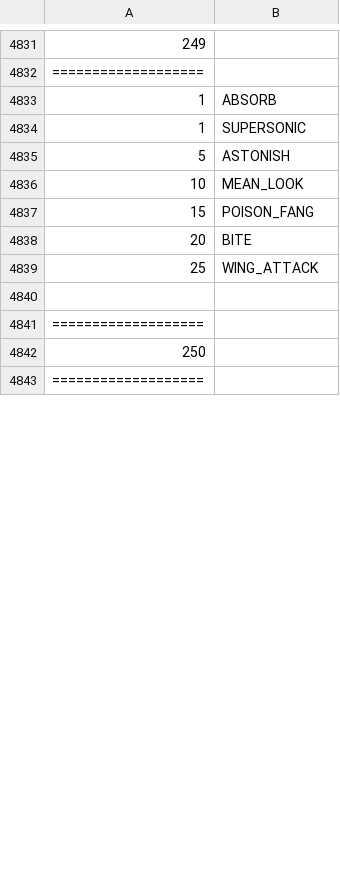
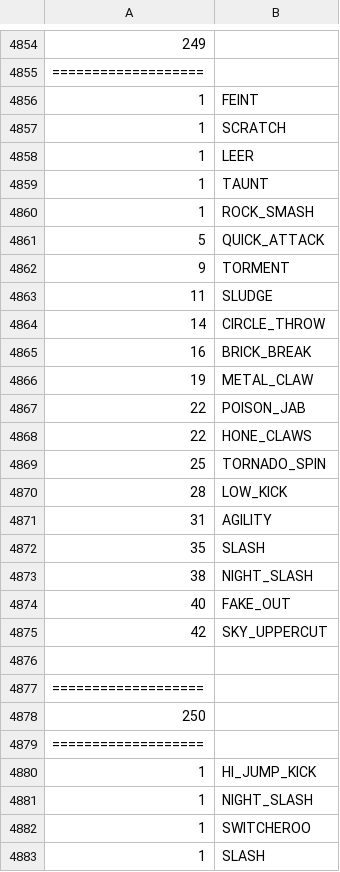
Before and after one commit to sjkuhnke/PokemonGame, a CSV file: PokemonGame/bin/info/movebank.csv, drawn as a sheet; only a part is shown, gaps mark what is left out; the diff covers the shown part only.

```diff
--- a/PokemonGame/bin/info/movebank.csv
+++ b/PokemonGame/bin/info/movebank.csv
@@ -4832,9 +4855,22 @@
 ===================
-1  |ABSORB
-1  |SUPERSONIC
-5  |ASTONISH
-10 |MEAN_LOOK
-15 |POISON_FANG
-20 |BITE
-25 |WING_ATTACK
+1  |FEINT
+1  |SCRATCH
+1  |LEER
+1  |TAUNT
+1  |ROCK_SMASH
+5  |QUICK_ATTACK
+9  |TORMENT
+11 |SLUDGE
+14 |CIRCLE_THROW
+16 |BRICK_BREAK
+19 |METAL_CLAW
+22 |POISON_JAB
+22 |HONE_CLAWS
+25 |TORNADO_SPIN
+28 |LOW_KICK
+31 |AGILITY
+35 |SLASH
+38 |NIGHT_SLASH
+40 |FAKE_OUT
+42 |SKY_UPPERCUT
 
@@ -4843 +4879,5 @@
 ===================
+1  |HI_JUMP_KICK
+1  |NIGHT_SLASH
+1  |SWITCHEROO
+1  |SLASH
```
Also changed, not shown: 48 added rows, 13 removed rows and 12 edited cells elsewhere in this file, PokemonGame/bin/info/pokemon.csv, PokemonGame/bin/info/trainers.csv, 33 other files.
